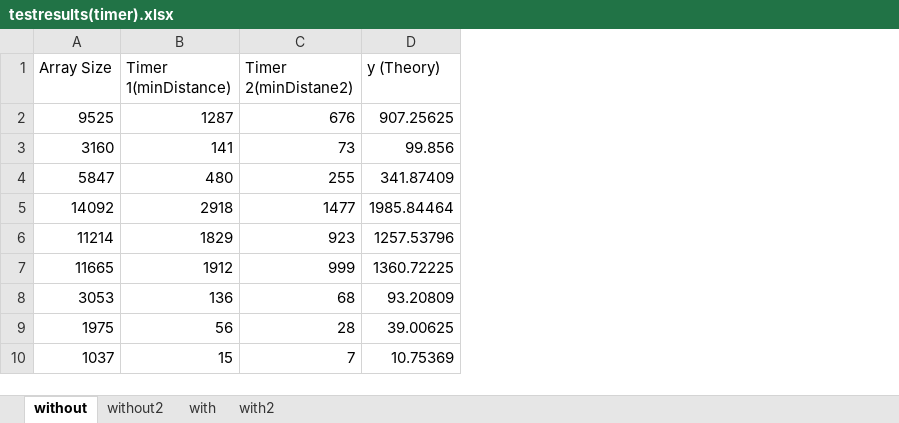
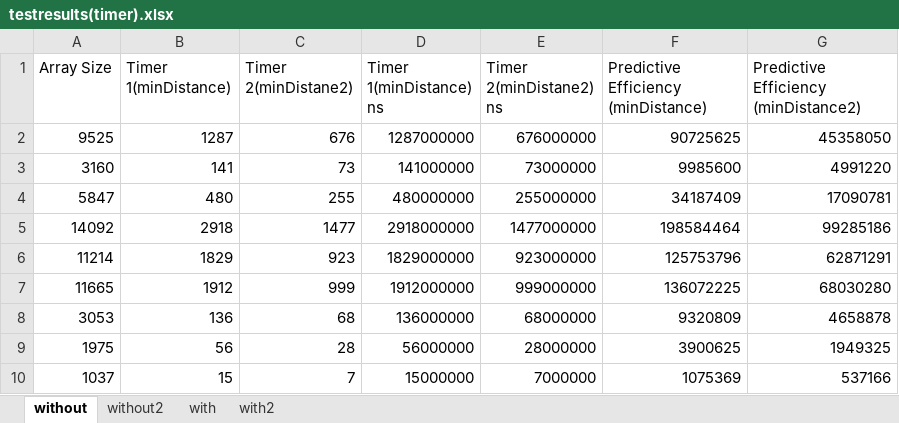
Before and after one commit to vaibhavvachhani/CAB301-Assignment2, an Excel workbook: testresults(timer).xlsx, sheet without, drawn as a sheet; only a part is shown; values as stored, in another font and other column widths than the file's, no borders; charts and pictures not drawn; removed rows and columns are numbered as before the commit, all else as after; the diff names each change by its address in the sheet, - before the commit and + after, or states it on an @@ line.

```diff
--- a/testresults(timer).xlsx (sheet without)
+++ b/testresults(timer).xlsx (sheet without)
-column D (y (Theory)), rows 2-10: 907.25625 | 99.856 | 341.87409 | 1985.84464 | 1257.53796 | 1360.72225 | 93.20809 | 39.00625 | 10.75369
+column D (Timer 1(minDistance) ns), rows 2-10: 1287000000 | 141000000 | 480000000 | 2918000000 | 1829000000 | 1912000000 | 136000000 | 56000000 | 15000000
+column E (Timer 2(minDistane2) ns), rows 2-10: 676000000 | 73000000 | 255000000 | 1477000000 | 923000000 | 999000000 | 68000000 | 28000000 | 7000000
+column F, rows 1-10: Predictive Efficiency (minDistance) | 90725625 | 9985600 | 34187409 | 198584464 | 125753796 | 136072225 | 9320809 | 3900625 | 1075369
+column G, rows 1-10: Predictive Efficiency (minDistance2) | 45358050 | 4991220 | 17090781 | 99285186 | 62871291 | 68030280 | 4658878 | 1949325 | 537166
```
Also changed, not shown: sheet with, sheet without2, sheet with2, formulas that keep their value, charts or pictures.
